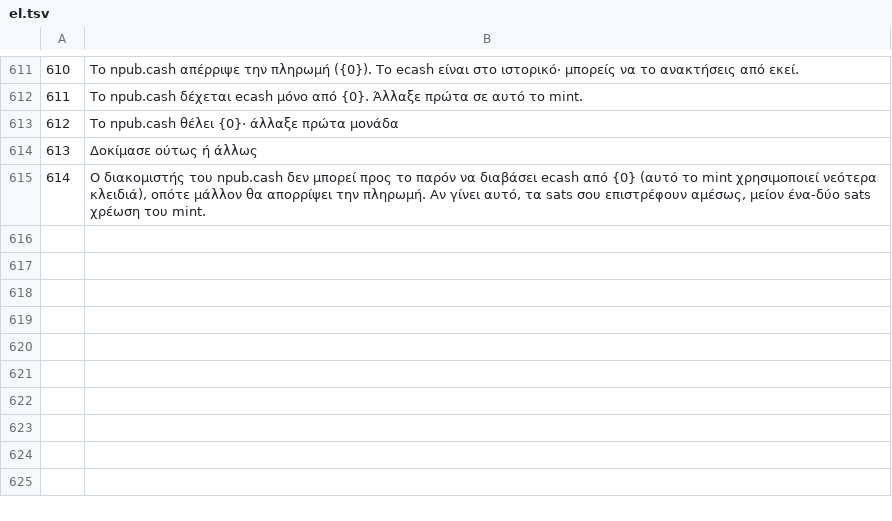
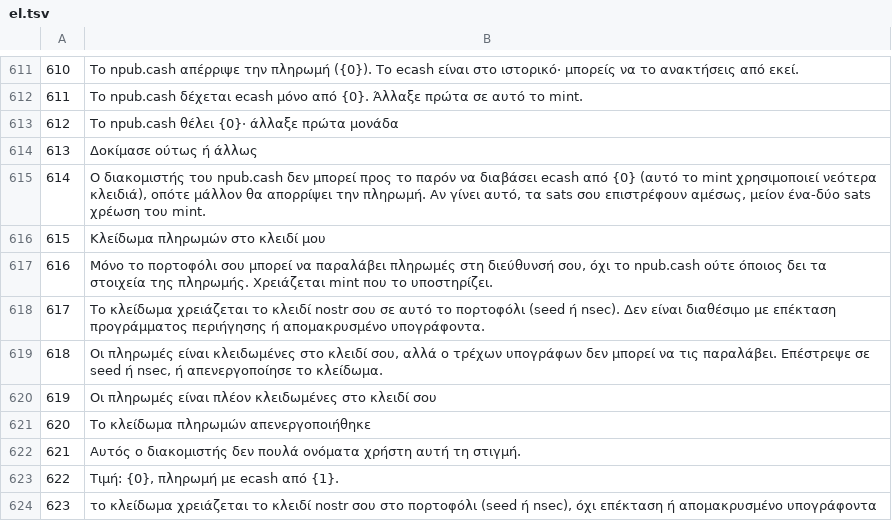
Before and after one commit to Random21m/blindsig, a TSV file: tools/i18n/tr/el.tsv, drawn as a sheet; only a part is shown, gaps mark what is left out.

```diff
--- a/tools/i18n/tr/el.tsv
+++ b/tools/i18n/tr/el.tsv
@@ -615 +615,10 @@
 614	Ο διακομιστής του npub.cash δεν μπορεί προς το παρόν να διαβάσει ecash από {0} (αυτό το mint χρησιμοποιεί νεότερα κλειδιά), οπότε μάλλον θα απορρίψει την πληρωμή. Αν γίνει αυτό, τα sats σου επιστρέφουν αμέσως, μείον ένα-δύο sats χρέωση του mint.
+615	Κλείδωμα πληρωμών στο κλειδί μου
+616	Μόνο το πορτοφόλι σου μπορεί να παραλάβει πληρωμές στη διεύθυνσή σου, όχι το npub.cash ούτε όποιος δει τα στοιχεία της πληρωμής. Χρειάζεται mint που το υποστηρίζει.
+617	Το κλείδωμα χρειάζεται το κλειδί nostr σου σε αυτό το πορτοφόλι (seed ή nsec). Δεν είναι διαθέσιμο με επέκταση προγράμματος περιήγησης ή απομακρυσμένο υπογράφοντα.
+618	Οι πληρωμές είναι κλειδωμένες στο κλειδί σου, αλλά ο τρέχων υπογράφων δεν μπορεί να τις παραλάβει. Επέστρεψε σε seed ή nsec, ή απενεργοποίησε το κλείδωμα.
+619	Οι πληρωμές είναι πλέον κλειδωμένες στο κλειδί σου
+620	Το κλείδωμα πληρωμών απενεργοποιήθηκε
+621	Αυτός ο διακομιστής δεν πουλά ονόματα χρήστη αυτή τη στιγμή.
+622	Τιμή: {0}, πληρωμή με ecash από {1}.
+623	το κλείδωμα χρειάζεται το κλειδί nostr σου στο πορτοφόλι (seed ή nsec), όχι επέκταση ή απομακρυσμένο υπογράφοντα
```
Also changed, not shown: tools/i18n/tr/ar.tsv, tools/i18n/tr/de.tsv, 45 other files.
